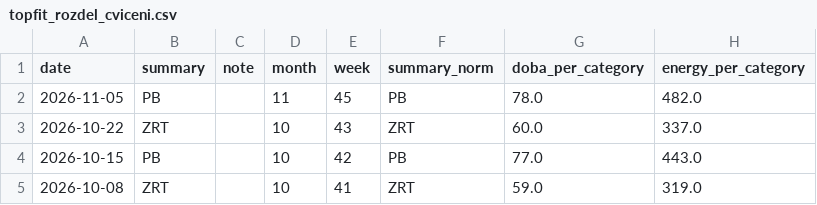
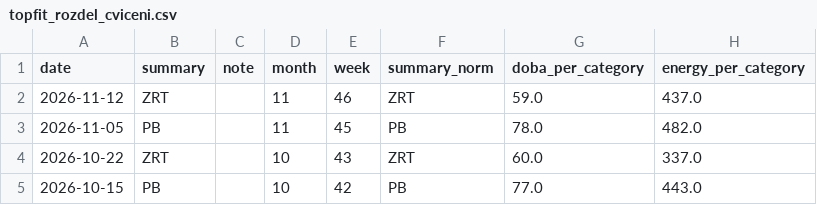
Before and after one commit to MarekCoderslab/TOPFIT, a CSV file: topfit_rozdel_cviceni.csv, drawn as a sheet; only a part is shown; the shorter side is filled out with more unchanged rows; the diff names each change by its address in the sheet, - before the commit and + after, or states it on an @@ line.

```diff
--- a/topfit_rozdel_cviceni.csv
+++ b/topfit_rozdel_cviceni.csv
+row 2: 2026-11-12 | ZRT |  | 11 | 46 | ZRT | 59.0 | 437.0
```
Also changed, not shown: 1 other file.
